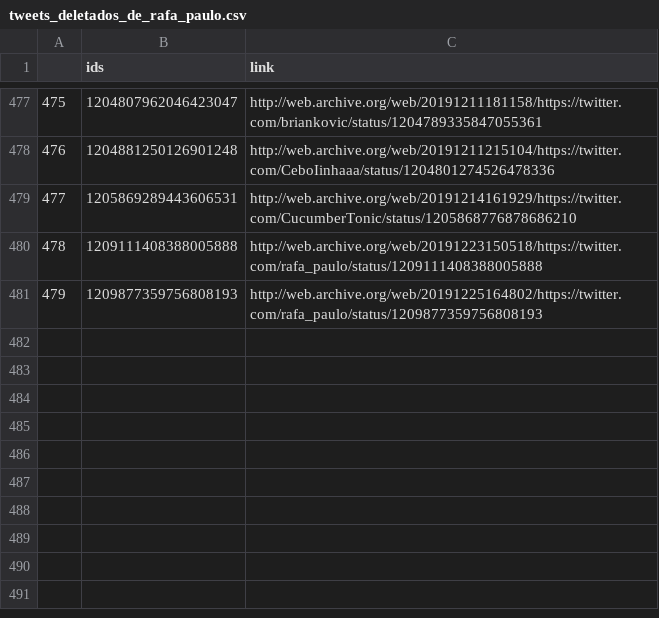
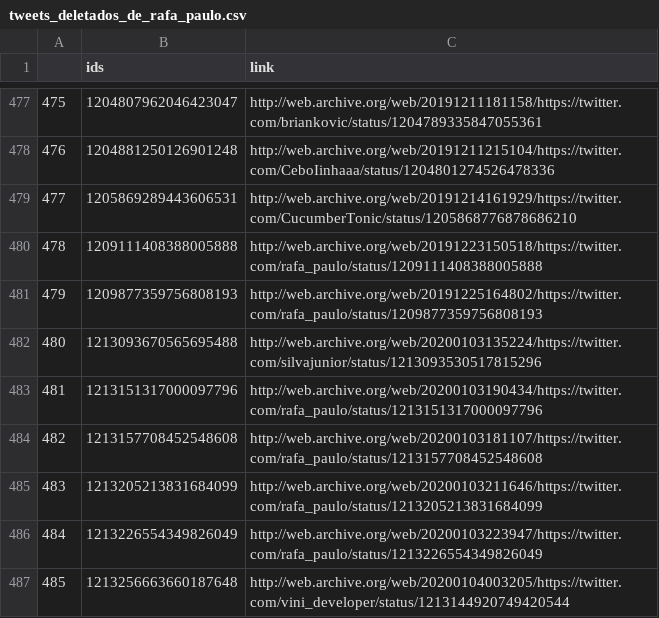
Before and after one commit to projeto7c0/7c0-core, a CSV file: csv/tweets_deletados_de_rafa_paulo.csv, drawn as a sheet; only a part is shown, gaps mark what is left out; the diff names each change by its address in the sheet, - before the commit and + after, or states it on an @@ line.

```diff
--- a/csv/tweets_deletados_de_rafa_paulo.csv
+++ b/csv/tweets_deletados_de_rafa_paulo.csv
+row 482: 480 | 1213093670565695488 | http://web.archive.org/web/20200103135224/https://twitter.com/silvajunior/status/1213093530517815296
+row 483: 481 | 1213151317000097796 | http://web.archive.org/web/20200103190434/https://twitter.com/rafa_paulo/status/1213151317000097796
+row 484: 482 | 1213157708452548608 | http://web.archive.org/web/20200103181107/https://twitter.com/rafa_paulo/status/1213157708452548608
+row 485: 483 | 1213205213831684099 | http://web.archive.org/web/20200103211646/https://twitter.com/rafa_paulo/status/1213205213831684099
+row 486: 484 | 1213226554349826049 | http://web.archive.org/web/20200103223947/https://twitter.com/rafa_paulo/status/1213226554349826049
+row 487: 485 | 1213256663660187648 | http://web.archive.org/web/20200104003205/https://twitter.com/vini_developer/status/1213144920749420544
```
Also changed, not shown: csv/tweets_deletados_de_alencarbraga13.csv, csv/tweets_deletados_de_alexisfonteyne.csv, 16 other files.
